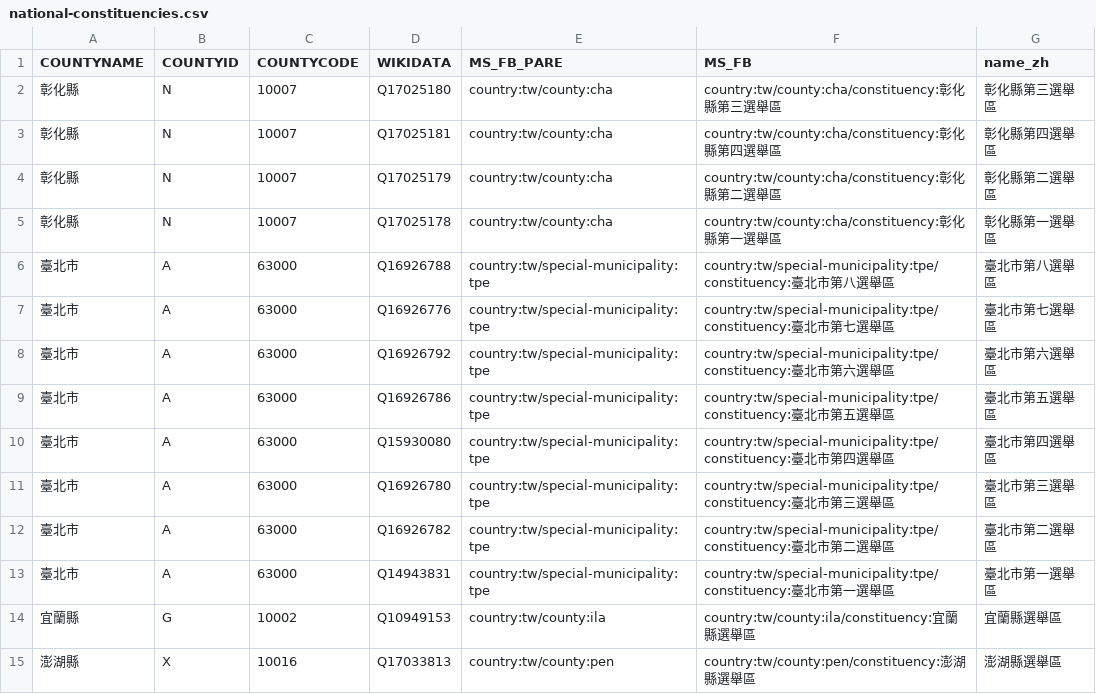
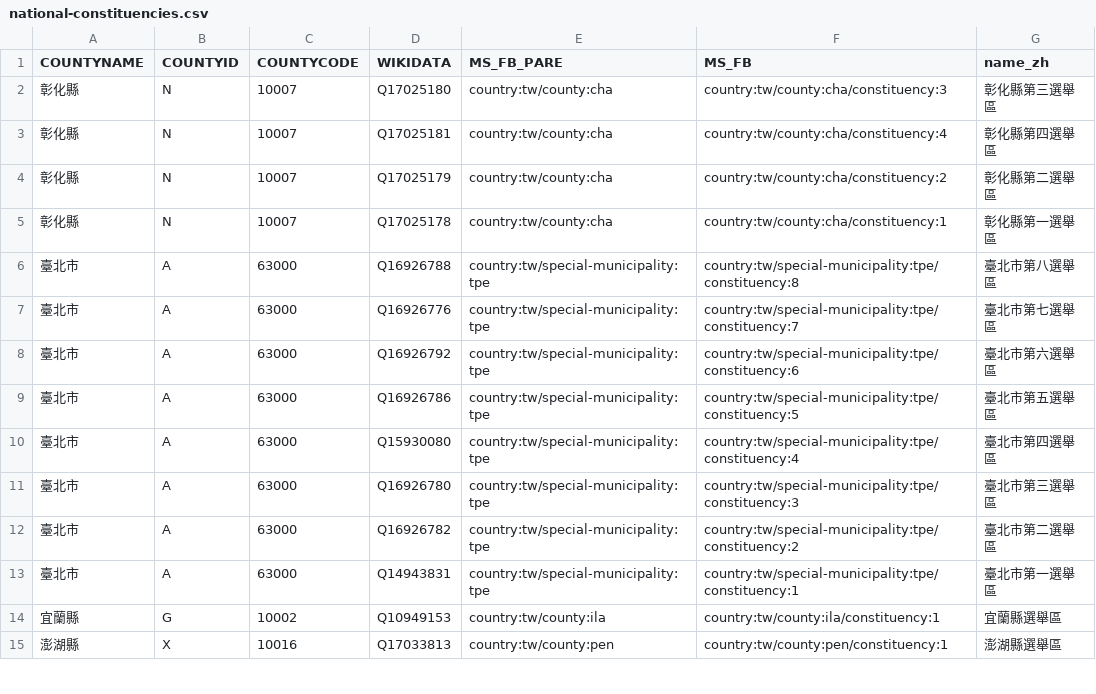
Before and after one commit to everypolitician/proto-commons-taiwan, a CSV file: boundaries/national-constituencies/national-constituencies.csv, drawn as a sheet; only a part is shown; the diff covers the shown part only.

Commit message:
Use numeric identifiers for Legislative Yuan constituencies
The previous identifiers were Chinese names of the
constituencies that translate to something like 'Changhua
County Third District' - these identifiers extract the
numeric part of those descriptors.

```diff
--- a/boundaries/national-constituencies/national-constituencies.csv
+++ b/boundaries/national-constituencies/national-constituencies.csv
@@ -1,15 +1,15 @@
 COUNTYNAME,COUNTYID,COUNTYCODE,WIKIDATA,MS_FB_PARE,MS_FB,name_zh
-彰化縣,N,10007,Q17025180,country:tw/county:cha,country:tw/county:cha/constituency:彰化縣第三選舉區,彰化縣第三選舉區
-彰化縣,N,10007,Q17025181,country:tw/county:cha,country:tw/county:cha/constituency:彰化縣第四選舉區,彰化縣第四選舉區
-彰化縣,N,10007,Q17025179,country:tw/county:cha,country:tw/county:cha/constituency:彰化縣第二選舉區,彰化縣第二選舉區
-彰化縣,N,10007,Q17025178,country:tw/county:cha,country:tw/county:cha/constituency:彰化縣第一選舉區,彰化縣第一選舉區
-臺北市,A,63000,Q16926788,country:tw/special-municipality:tpe,country:tw/special-municipality:tpe/constituency:臺北市第八選舉區,臺北市第八選舉區
-臺北市,A,63000,Q16926776,country:tw/special-municipality:tpe,country:tw/special-municipality:tpe/constituency:臺北市第七選舉區,臺北市第七選舉區
-臺北市,A,63000,Q16926792,country:tw/special-municipality:tpe,country:tw/special-municipality:tpe/constituency:臺北市第六選舉區,臺北市第六選舉區
-臺北市,A,63000,Q16926786,country:tw/special-municipality:tpe,country:tw/special-municipality:tpe/constituency:臺北市第五選舉區,臺北市第五選舉區
-臺北市,A,63000,Q15930080,country:tw/special-municipality:tpe,country:tw/special-municipality:tpe/constituency:臺北市第四選舉區,臺北市第四選舉區
-臺北市,A,63000,Q16926780,country:tw/special-municipality:tpe,country:tw/special-municipality:tpe/constituency:臺北市第三選舉區,臺北市第三選舉區
-臺北市,A,63000,Q16926782,country:tw/special-municipality:tpe,country:tw/special-municipality:tpe/constituency:臺北市第二選舉區,臺北市第二選舉區
-臺北市,A,63000,Q14943831,country:tw/special-municipality:tpe,country:tw/special-municipality:tpe/constituency:臺北市第一選舉區,臺北市第一選舉區
-宜蘭縣,G,10002,Q10949153,country:tw/county:ila,country:tw/county:ila/constituency:宜蘭縣選舉區,宜蘭縣選舉區
-澎湖縣,X,10016,Q17033813,country:tw/county:pen,country:tw/county:pen/constituency:澎湖縣選舉區,澎湖縣選舉區
+彰化縣,N,10007,Q17025180,country:tw/county:cha,country:tw/county:cha/constituency:3,彰化縣第三選舉區
+彰化縣,N,10007,Q17025181,country:tw/county:cha,country:tw/county:cha/constituency:4,彰化縣第四選舉區
+彰化縣,N,10007,Q17025179,country:tw/county:cha,country:tw/county:cha/constituency:2,彰化縣第二選舉區
+彰化縣,N,10007,Q17025178,country:tw/county:cha,country:tw/county:cha/constituency:1,彰化縣第一選舉區
+臺北市,A,63000,Q16926788,country:tw/special-municipality:tpe,country:tw/special-municipality:tpe/constituency:8,臺北市第八選舉區
+臺北市,A,63000,Q16926776,country:tw/special-municipality:tpe,country:tw/special-municipality:tpe/constituency:7,臺北市第七選舉區
+臺北市,A,63000,Q16926792,country:tw/special-municipality:tpe,country:tw/special-municipality:tpe/constituency:6,臺北市第六選舉區
+臺北市,A,63000,Q16926786,country:tw/special-municipality:tpe,country:tw/special-municipality:tpe/constituency:5,臺北市第五選舉區
+臺北市,A,63000,Q15930080,country:tw/special-municipality:tpe,country:tw/special-municipality:tpe/constituency:4,臺北市第四選舉區
+臺北市,A,63000,Q16926780,country:tw/special-municipality:tpe,country:tw/special-municipality:tpe/constituency:3,臺北市第三選舉區
+臺北市,A,63000,Q16926782,country:tw/special-municipality:tpe,country:tw/special-municipality:tpe/constituency:2,臺北市第二選舉區
+臺北市,A,63000,Q14943831,country:tw/special-municipality:tpe,country:tw/special-municipality:tpe/constituency:1,臺北市第一選舉區
+宜蘭縣,G,10002,Q10949153,country:tw/county:ila,country:tw/county:ila/constituency:1,宜蘭縣選舉區
+澎湖縣,X,10016,Q17033813,country:tw/county:pen,country:tw/county:pen/constituency:1,澎湖縣選舉區
```
Also changed, not shown: 59 edited cells elsewhere in this file, 1 other file.
